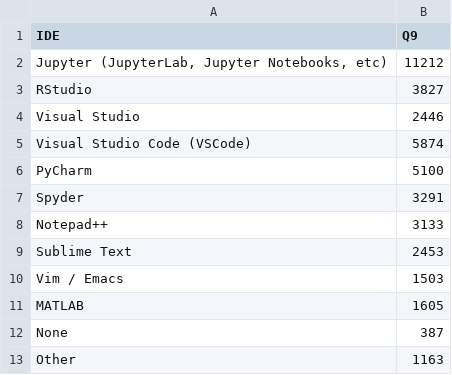
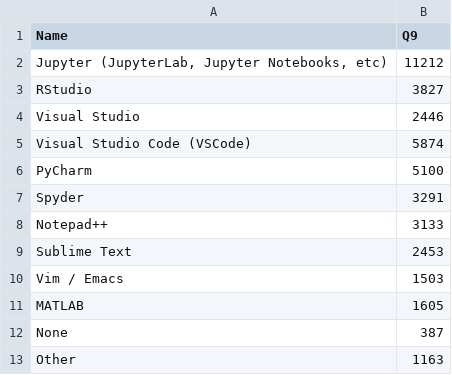
Before and after one commit to AyushGupta51379/demo, a CSV file: Kaggle_2020_DS_Survey/Most_frequent_tools/data_q9_count_IDE.csv (was Kaggle_2020_DS_Survey/Most_frequent_tools/data_q9_count.csv), drawn as a sheet.

Commit message:
Update and rename data_q9_count.csv to data_q9_count_IDE.csv

```diff
--- a/Kaggle_2020_DS_Survey/Most_frequent_tools/data_q9_count.csv
+++ b/Kaggle_2020_DS_Survey/Most_frequent_tools/data_q9_count_IDE.csv
@@ -1,2 +1,2 @@
-IDE,Q9
+Name,Q9
 "Jupyter (JupyterLab, Jupyter Notebooks, etc) ",11212
```
